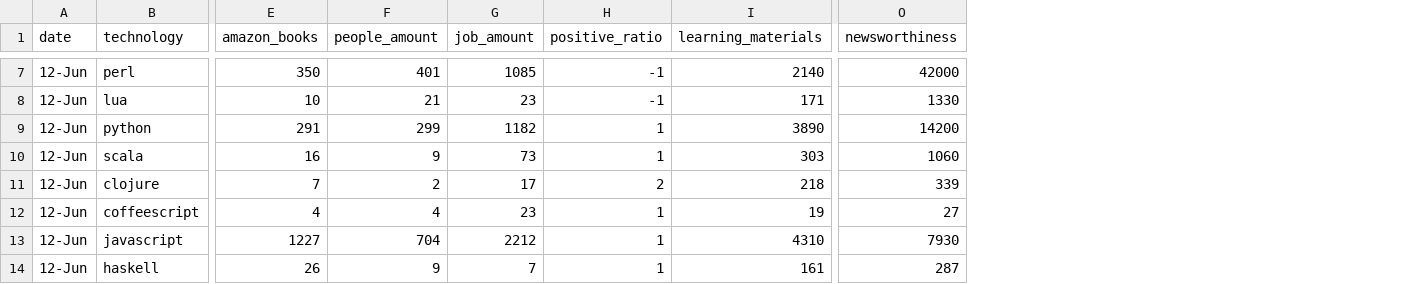
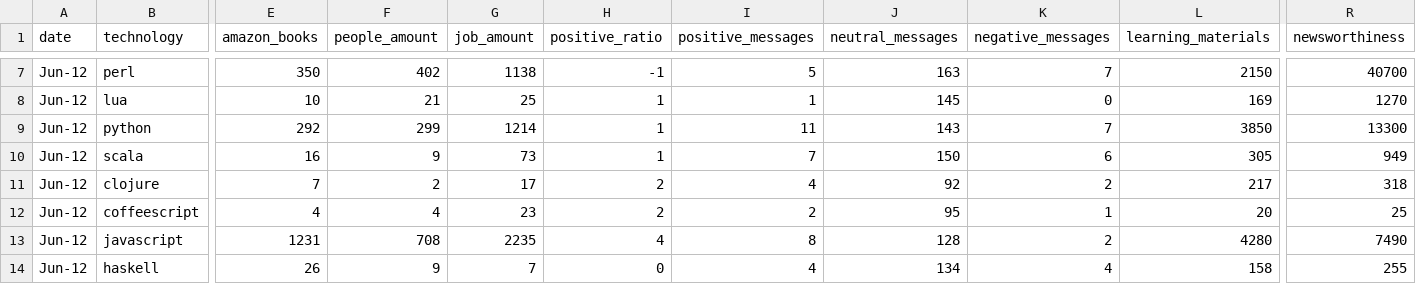
Before and after one commit to tomrozendaal/technologyViewer, a CSV file: public/data/latest_metrics_data.csv, drawn as a sheet; only a part is shown, gaps mark what is left out; addresses are those after the commit; the diff covers the shown part only; the diff names each change by its address in the sheet, - before the commit and + after, or states it on an @@ line.

```diff
--- a/public/data/latest_metrics_data.csv
+++ b/public/data/latest_metrics_data.csv
+column I (positive_messages), rows 7-14: 5 | 1 | 11 | 7 | 4 | 2 | 8 | 4
+column J (neutral_messages), rows 7-14: 163 | 145 | 143 | 150 | 92 | 95 | 128 | 134
+column K (negative_messages), rows 7-14: 7 | 0 | 7 | 6 | 2 | 1 | 2 | 4
-A7:A14 (date): 12-Jun
+A7:A14 (date): Jun-12
-F7 (people_amount): 401
+F7 (people_amount): 402
-G7 (job_amount): 1085
+G7 (job_amount): 1138
-L7 (learning_materials): 2140
+L7 (learning_materials): 2150
-R7 (newsworthiness): 42000
+R7 (newsworthiness): 40700
-G8 (job_amount): 23
+G8 (job_amount): 25
-H8 (positive_ratio): -1
+H8 (positive_ratio): 1
-L8 (learning_materials): 171
+L8 (learning_materials): 169
-R8 (newsworthiness): 1330
+R8 (newsworthiness): 1270
-E9 (amazon_books): 291
+E9 (amazon_books): 292
-G9 (job_amount): 1182
+G9 (job_amount): 1214
-L9 (learning_materials): 3890
+L9 (learning_materials): 3850
-R9 (newsworthiness): 14200
+R9 (newsworthiness): 13300
-L10 (learning_materials): 303
+L10 (learning_materials): 305
-R10 (newsworthiness): 1060
+R10 (newsworthiness): 949
-L11 (learning_materials): 218
+L11 (learning_materials): 217
-R11 (newsworthiness): 339
+R11 (newsworthiness): 318
-H12 (positive_ratio): 1
+H12 (positive_ratio): 2
-L12 (learning_materials): 19
+L12 (learning_materials): 20
-R12 (newsworthiness): 27
+R12 (newsworthiness): 25
-E13 (amazon_books): 1227
+E13 (amazon_books): 1231
-F13 (people_amount): 704
+F13 (people_amount): 708
-G13 (job_amount): 2212
+G13 (job_amount): 2235
-H13 (positive_ratio): 1
+H13 (positive_ratio): 4
-L13 (learning_materials): 4310
+L13 (learning_materials): 4280
-R13 (newsworthiness): 7930
+R13 (newsworthiness): 7490
-H14 (positive_ratio): 1
+H14 (positive_ratio): 0
-L14 (learning_materials): 161
+L14 (learning_materials): 158
-R14 (newsworthiness): 287
+R14 (newsworthiness): 255
```
Also changed, not shown: 143 edited cells elsewhere in this file, public/data/latest_cms_aspect_data.csv, public/data/latest_pl_aspect_data.csv, 10 other files.
